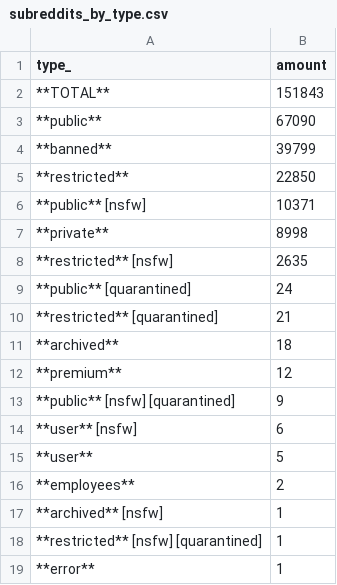
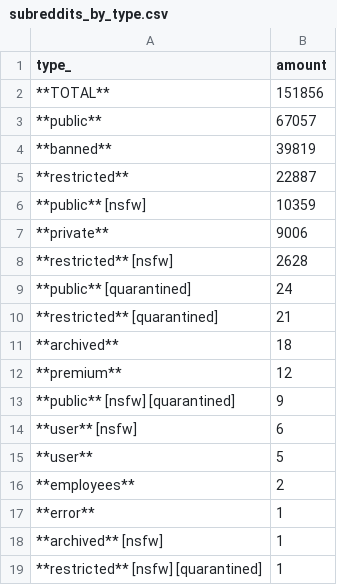
Before and after one commit to fedecalendino/reddit-graph-releases, a CSV file: csv/subreddits_by_type.csv, drawn as a sheet.

```diff
--- a/csv/subreddits_by_type.csv
+++ b/csv/subreddits_by_type.csv
@@ -1,9 +1,9 @@
 type_,amount
-**TOTAL**,151843
-**public**,67090
-**banned**,39799
-**restricted**,22850
-**public** [nsfw],10371
-**private**,8998
-**restricted** [nsfw],2635
+**TOTAL**,151856
+**public**,67057
+**banned**,39819
+**restricted**,22887
+**public** [nsfw],10359
+**private**,9006
+**restricted** [nsfw],2628
 **public** [quarantined],24
@@ -16,4 +16,4 @@ type_,amount
 **employees**,2
+**error**,1
 **archived** [nsfw],1
 **restricted** [nsfw] [quarantined],1
-**error**,1
```
Also changed, not shown: 2 other files.
